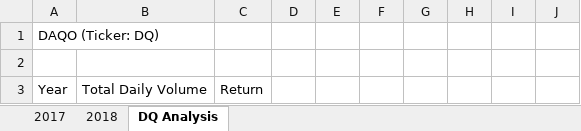
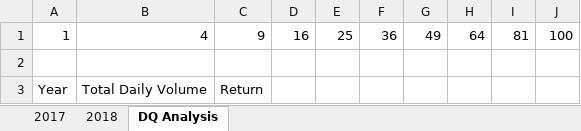
Before and after one commit to drewholt12/stock-analysis, an Excel workbook: green_stocks.xlsm, sheet DQ Analysis, drawn as a sheet; values as stored, in another font and other column widths than the file's, no borders; removed rows and columns are numbered as before the commit, all else as after; the diff names each change by its address in the sheet, - before the commit and + after, or states it on an @@ line.

Commit message:
Add files via upload
updated file

```diff
--- a/green_stocks.xlsm (sheet DQ Analysis)
+++ b/green_stocks.xlsm (sheet DQ Analysis)
-row 1: DAQO (Ticker: DQ)
+row 1: 1 | 4 | 9 | 16 | 25 | 36 | 49 | 64 | 81 | 100
```
